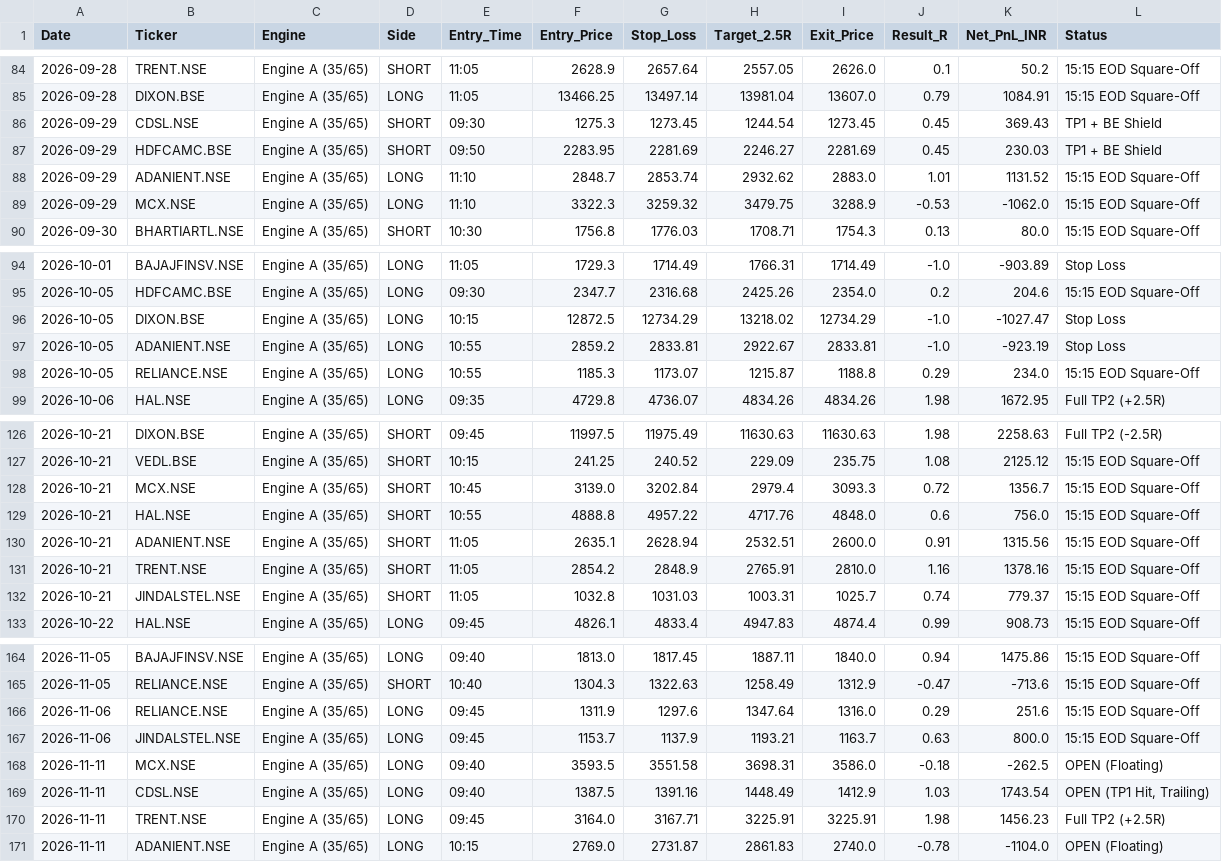
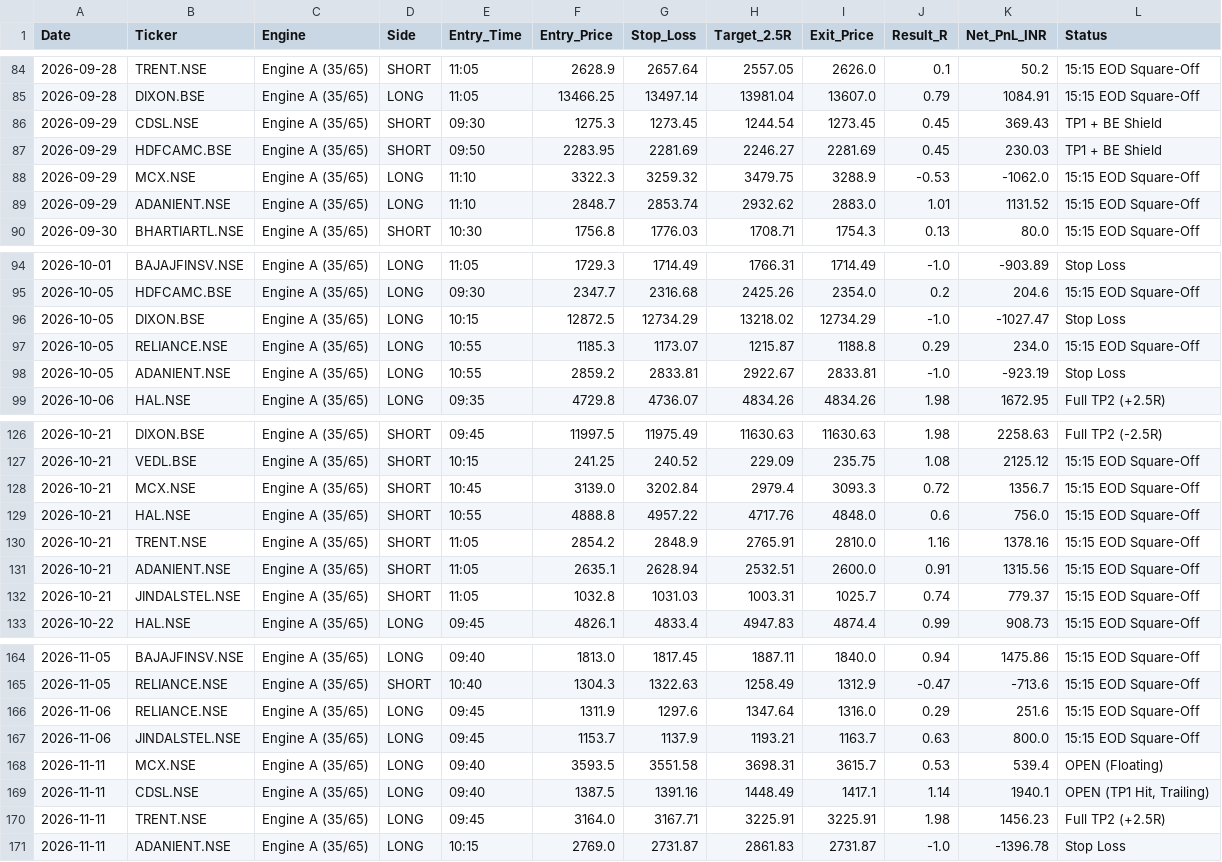
Before and after one commit to hellhound01210/algo-paper-trader, a CSV file: ORVWB_v6_Elite_Ledger.csv, drawn as a sheet; only a part is shown, gaps mark what is left out.

```diff
--- a/ORVWB_v6_Elite_Ledger.csv
+++ b/ORVWB_v6_Elite_Ledger.csv
@@ -87,4 +87,4 @@ Date,Ticker,Engine,Side,Entry_Time,Entry_Price,Stop_Loss,Target_2.5R,Exit_Price,
 2026-09-29,HDFCAMC.BSE,Engine A (35/65),SHORT,09:50,2283.95,2281.69,2246.27,2281.69,0.45,230.03,TP1 + BE Shield
+2026-09-29,MCX.NSE,Engine A (35/65),LONG,11:10,3322.3,3259.32,3479.75,3288.9,-0.53,-1062.0,15:15 EOD Square-Off
 2026-09-29,ADANIENT.NSE,Engine A (35/65),LONG,11:10,2848.7,2853.74,2932.62,2883.0,1.01,1131.52,15:15 EOD Square-Off
-2026-09-29,MCX.NSE,Engine A (35/65),LONG,11:10,3322.3,3259.32,3479.75,3288.9,-0.53,-1062.0,15:15 EOD Square-Off
 2026-09-30,BHARTIARTL.NSE,Engine A (35/65),SHORT,10:30,1756.8,1776.03,1708.71,1754.3,0.13,80.0,15:15 EOD Square-Off
@@ -96,4 +96,4 @@ Date,Ticker,Engine,Side,Entry_Time,Entry_Price,Stop_Loss,Target_2.5R,Exit_Price,
 2026-10-05,DIXON.BSE,Engine A (35/65),LONG,10:15,12872.5,12734.29,13218.02,12734.29,-1.0,-1027.47,Stop Loss
+2026-10-05,RELIANCE.NSE,Engine A (35/65),LONG,10:55,1185.3,1173.07,1215.87,1188.8,0.29,234.0,15:15 EOD Square-Off
 2026-10-05,ADANIENT.NSE,Engine A (35/65),LONG,10:55,2859.2,2833.81,2922.67,2833.81,-1.0,-923.19,Stop Loss
-2026-10-05,RELIANCE.NSE,Engine A (35/65),LONG,10:55,1185.3,1173.07,1215.87,1188.8,0.29,234.0,15:15 EOD Square-Off
 2026-10-06,HAL.NSE,Engine A (35/65),LONG,09:35,4729.8,4736.07,4834.26,4834.26,1.98,1672.95,Full TP2 (+2.5R)
@@ -129,4 +129,4 @@ Date,Ticker,Engine,Side,Entry_Time,Entry_Price,Stop_Loss,Target_2.5R,Exit_Price,
 2026-10-21,HAL.NSE,Engine A (35/65),SHORT,10:55,4888.8,4957.22,4717.76,4848.0,0.6,756.0,15:15 EOD Square-Off
+2026-10-21,TRENT.NSE,Engine A (35/65),SHORT,11:05,2854.2,2848.9,2765.91,2810.0,1.16,1378.16,15:15 EOD Square-Off
 2026-10-21,ADANIENT.NSE,Engine A (35/65),SHORT,11:05,2635.1,2628.94,2532.51,2600.0,0.91,1315.56,15:15 EOD Square-Off
-2026-10-21,TRENT.NSE,Engine A (35/65),SHORT,11:05,2854.2,2848.9,2765.91,2810.0,1.16,1378.16,15:15 EOD Square-Off
 2026-10-21,JINDALSTEL.NSE,Engine A (35/65),SHORT,11:05,1032.8,1031.03,1003.31,1025.7,0.74,779.37,15:15 EOD Square-Off
@@ -167,5 +167,5 @@ Date,Ticker,Engine,Side,Entry_Time,Entry_Price,Stop_Loss,Target_2.5R,Exit_Price,
 2026-11-06,JINDALSTEL.NSE,Engine A (35/65),LONG,09:45,1153.7,1137.9,1193.21,1163.7,0.63,800.0,15:15 EOD Square-Off
-2026-11-11,MCX.NSE,Engine A (35/65),LONG,09:40,3593.5,3551.58,3698.31,3586.0,-0.18,-262.5,OPEN (Floating)
-2026-11-11,CDSL.NSE,Engine A (35/65),LONG,09:40,1387.5,1391.16,1448.49,1412.9,1.03,1743.54,"OPEN (TP1 Hit, Trailing)"
+2026-11-11,MCX.NSE,Engine A (35/65),LONG,09:40,3593.5,3551.58,3698.31,3615.7,0.53,539.4,OPEN (Floating)
+2026-11-11,CDSL.NSE,Engine A (35/65),LONG,09:40,1387.5,1391.16,1448.49,1417.1,1.14,1940.1,"OPEN (TP1 Hit, Trailing)"
 2026-11-11,TRENT.NSE,Engine A (35/65),LONG,09:45,3164.0,3167.71,3225.91,3225.91,1.98,1456.23,Full TP2 (+2.5R)
-2026-11-11,ADANIENT.NSE,Engine A (35/65),LONG,10:15,2769.0,2731.87,2861.83,2740.0,-0.78,-1104.0,OPEN (Floating)
+2026-11-11,ADANIENT.NSE,Engine A (35/65),LONG,10:15,2769.0,2731.87,2861.83,2731.87,-1.0,-1396.78,Stop Loss
```
